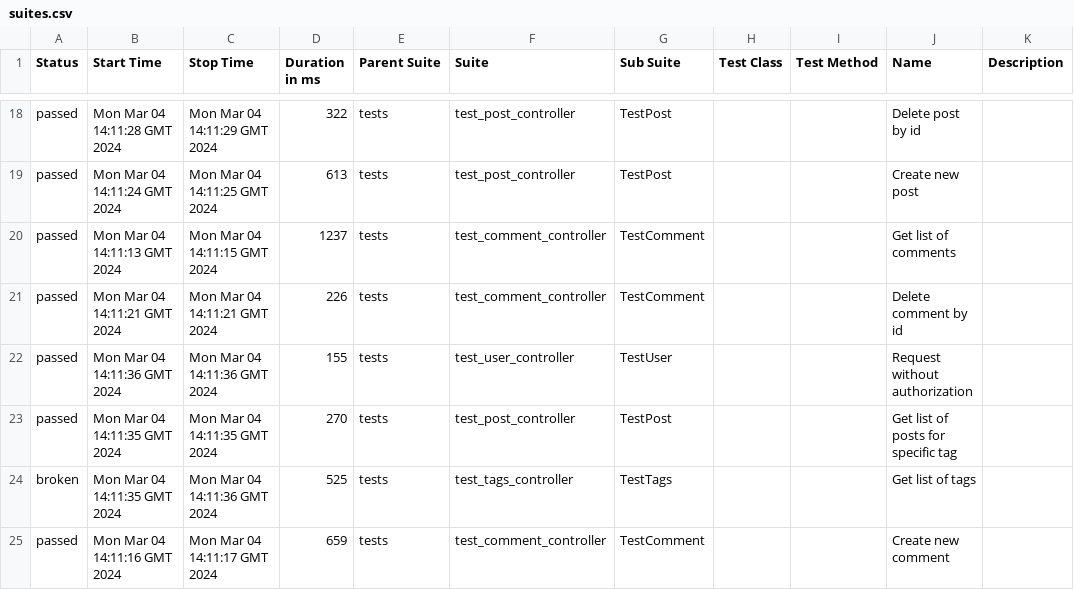
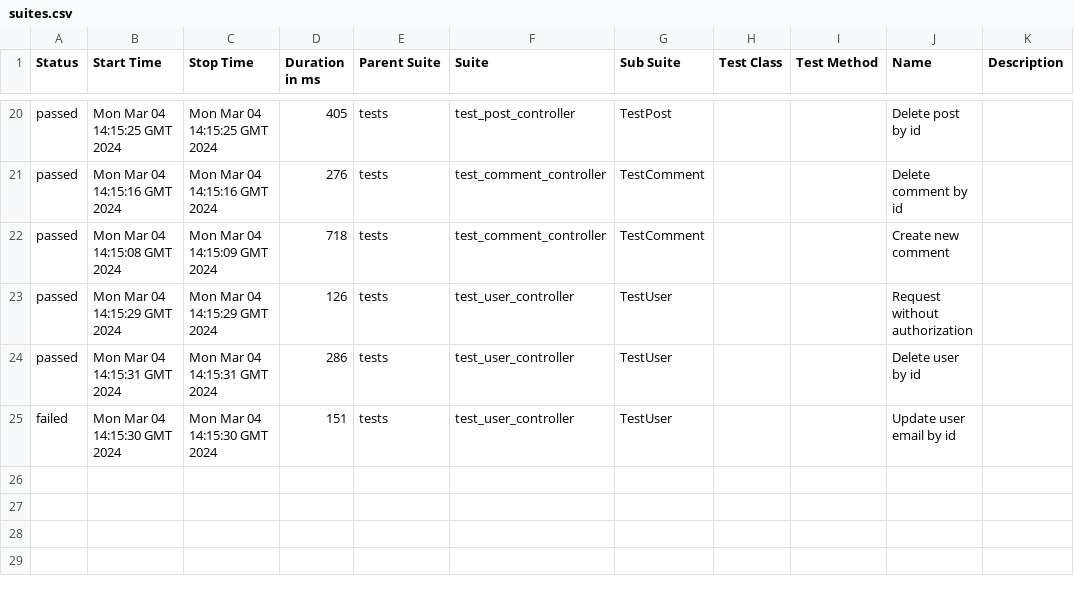
Before and after one commit to Alexfuz59/dummyapi, a CSV file: data/suites.csv, drawn as a sheet; only a part is shown, gaps mark what is left out; the diff covers the shown part only.

```diff
--- a/data/suites.csv
+++ b/data/suites.csv
@@ -18,8 +20,6 @@
-"passed","Mon Mar 04 14:11:28 GMT 2024","Mon Mar 04 14:11:29 GMT 2024","322","tests","test_post_controller","TestPost","","","Delete post by id",""
-"passed","Mon Mar 04 14:11:24 GMT 2024","Mon Mar 04 14:11:25 GMT 2024","613","tests","test_post_controller","TestPost","","","Create new post",""
-"passed","Mon Mar 04 14:11:13 GMT 2024","Mon Mar 04 14:11:15 GMT 2024","1237","tests","test_comment_controller","TestComment","","","Get list of comments",""
-"passed","Mon Mar 04 14:11:21 GMT 2024","Mon Mar 04 14:11:21 GMT 2024","226","tests","test_comment_controller","TestComment","","","Delete comment by id",""
-"passed","Mon Mar 04 14:11:36 GMT 2024","Mon Mar 04 14:11:36 GMT 2024","155","tests","test_user_controller","TestUser","","","Request without authorization",""
-"passed","Mon Mar 04 14:11:35 GMT 2024","Mon Mar 04 14:11:35 GMT 2024","270","tests","test_post_controller","TestPost","","","Get list of posts for specific tag",""
-"broken","Mon Mar 04 14:11:35 GMT 2024","Mon Mar 04 14:11:36 GMT 2024","525","tests","test_tags_controller","TestTags","","","Get list of tags",""
-"passed","Mon Mar 04 14:11:16 GMT 2024","Mon Mar 04 14:11:17 GMT 2024","659","tests","test_comment_controller","TestComment","","","Create new comment",""
+"passed","Mon Mar 04 14:15:25 GMT 2024","Mon Mar 04 14:15:25 GMT 2024","405","tests","test_post_controller","TestPost","","","Delete post by id",""
+"passed","Mon Mar 04 14:15:16 GMT 2024","Mon Mar 04 14:15:16 GMT 2024","276","tests","test_comment_controller","TestComment","","","Delete comment by id",""
+"passed","Mon Mar 04 14:15:08 GMT 2024","Mon Mar 04 14:15:09 GMT 2024","718","tests","test_comment_controller","TestComment","","","Create new comment",""
+"passed","Mon Mar 04 14:15:29 GMT 2024","Mon Mar 04 14:15:29 GMT 2024","126","tests","test_user_controller","TestUser","","","Request without authorization",""
+"passed","Mon Mar 04 14:15:31 GMT 2024","Mon Mar 04 14:15:31 GMT 2024","286","tests","test_user_controller","TestUser","","","Delete user by id",""
+"failed","Mon Mar 04 14:15:30 GMT 2024","Mon Mar 04 14:15:30 GMT 2024","151","tests","test_user_controller","TestUser","","","Update user email by id",""
```
Also changed, not shown: 5 added rows, 3 removed rows and 51 edited cells elsewhere in this file, 45 other files.
